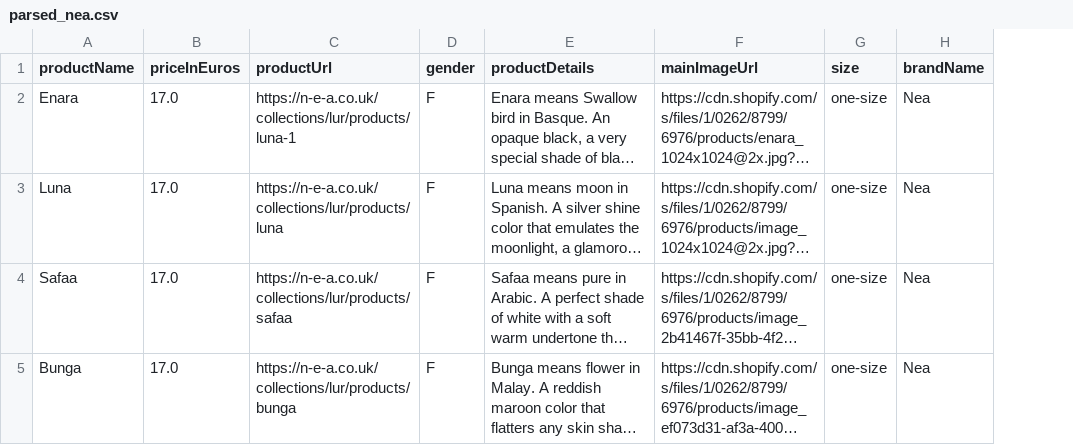
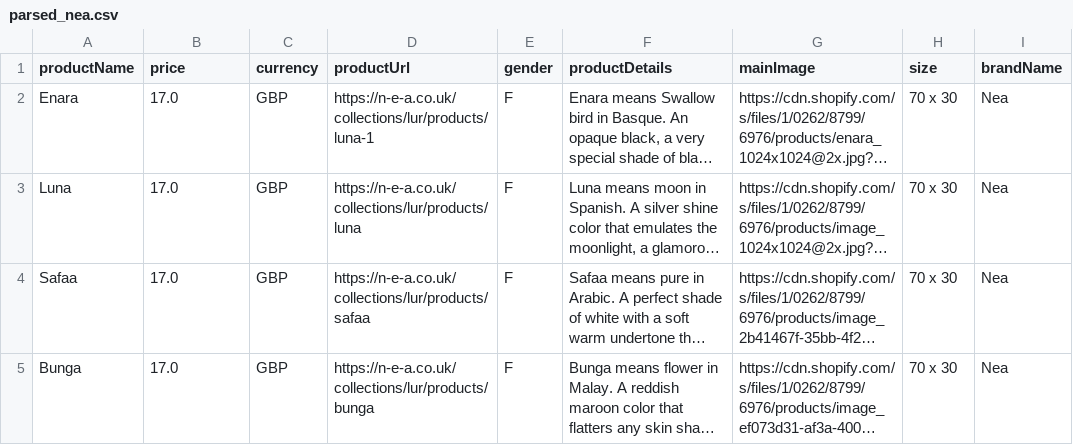
Before and after one commit to SmitRao/meg, a CSV file: backend/services/web/project/product_data/parsed_nea.csv, drawn as a sheet; only a part is shown; long unchanged cells end in …; addresses are those after the commit; the diff names each change by its address in the sheet, - before the commit and + after, or states it on an @@ line.

```diff
--- a/backend/services/web/project/product_data/parsed_nea.csv
+++ b/backend/services/web/project/product_data/parsed_nea.csv
+column C (currency), rows 2-5: all GBP
-B1: priceInEuros
+B1: price
-G1: mainImageUrl
+G1: mainImage
-H2:H5 (size): one-size
+H2:H5 (size): 70 x 30
```
Also changed, not shown: backend/services/web/project/product_data/parsed_eb.csv.
